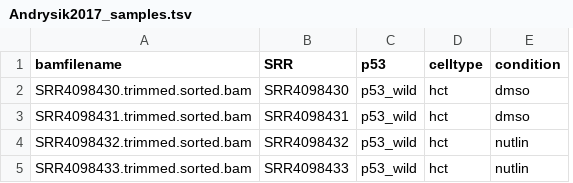
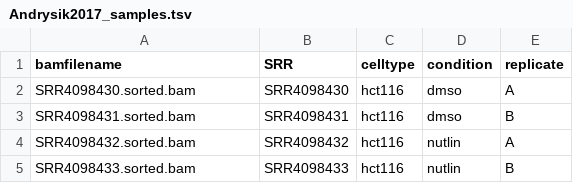
Before and after one commit to Dowell-Lab/srworkshop, a TSV file: projectB/day07/data/Andrysik2017_samples.tsv, drawn as a sheet; removed rows and columns are numbered as before the commit, all else as after; the diff names each change by its address in the sheet, - before the commit and + after, or states it on an @@ line.

```diff
--- a/projectB/day07/data/Andrysik2017_samples.tsv
+++ b/projectB/day07/data/Andrysik2017_samples.tsv
-column C (p53), rows 2-5: all p53_wild
+column E (replicate), rows 2-5: A | B | A | B
-A2 (bamfilename): SRR4098430.trimmed.sorted.bam
+A2 (bamfilename): SRR4098430.sorted.bam
-C2:C5 (celltype): hct
+C2:C5 (celltype): hct116
-A3 (bamfilename): SRR4098431.trimmed.sorted.bam
+A3 (bamfilename): SRR4098431.sorted.bam
-A4 (bamfilename): SRR4098432.trimmed.sorted.bam
+A4 (bamfilename): SRR4098432.sorted.bam
-A5 (bamfilename): SRR4098433.trimmed.sorted.bam
+A5 (bamfilename): SRR4098433.sorted.bam
```
Also changed, not shown: 7 other files.
